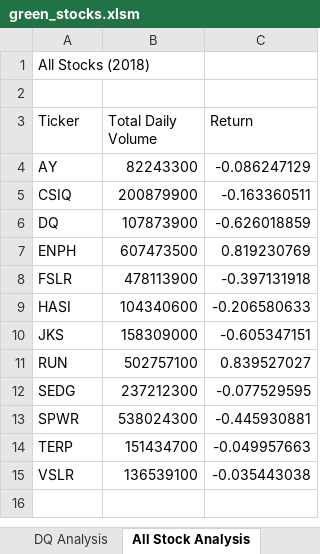
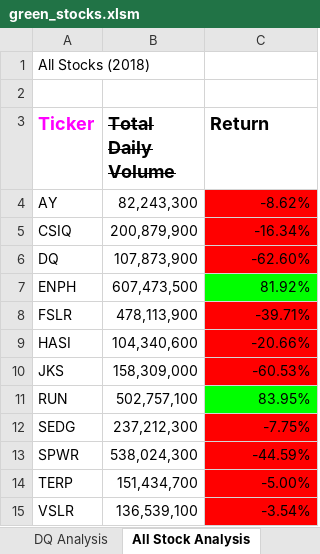
Before and after one commit to Hojo0210/Stock-Analysis, an Excel workbook: green_stocks.xlsm, sheet All Stock Analysis, drawn as a sheet; values as stored, in another font and other column widths than the file's, no borders; charts and pictures not drawn; the diff names each change by its address in the sheet, - before the commit and + after, or states it on an @@ line.

Commit message:
updated macro to allow year input

```diff
--- a/green_stocks.xlsm (sheet All Stock Analysis)
+++ b/green_stocks.xlsm (sheet All Stock Analysis)
-A3:C3 bold: off
+A3:C3 bold: on, text size: larger
-A3 text colour: black
+A3 text colour: #FF00FF
-B3 strikethrough: off
+B3 strikethrough: on
-B4 (Total Daily Volume): 82243300
+B4 (Total Daily Volume): 82,243,300
-C4 (Return): -0.086247129
+C4 (Return): -8.62%
-C4:C6 fill: none
+C4:C6 fill: #FF0000
-B5 (Total Daily Volume): 200879900
+B5 (Total Daily Volume): 200,879,900
-C5 (Return): -0.163360511
+C5 (Return): -16.34%
-B6 (Total Daily Volume): 107873900
+B6 (Total Daily Volume): 107,873,900
-C6 (Return): -0.626018859
+C6 (Return): -62.60%
-B7 (Total Daily Volume): 607473500
+B7 (Total Daily Volume): 607,473,500
-C7 (Return): 0.819230769
+C7 (Return): 81.92%
-C7 fill: none
+C7 fill: #00FF00
-B8 (Total Daily Volume): 478113900
+B8 (Total Daily Volume): 478,113,900
-C8 (Return): -0.397131918
+C8 (Return): -39.71%
-C8:C10 fill: none
+C8:C10 fill: #FF0000
-B9 (Total Daily Volume): 104340600
+B9 (Total Daily Volume): 104,340,600
-C9 (Return): -0.206580633
+C9 (Return): -20.66%
-B10 (Total Daily Volume): 158309000
+B10 (Total Daily Volume): 158,309,000
-C10 (Return): -0.605347151
+C10 (Return): -60.53%
-B11 (Total Daily Volume): 502757100
+B11 (Total Daily Volume): 502,757,100
-C11 (Return): 0.839527027
+C11 (Return): 83.95%
-C11 fill: none
+C11 fill: #00FF00
-B12 (Total Daily Volume): 237212300
+B12 (Total Daily Volume): 237,212,300
-C12 (Return): -0.077529595
+C12 (Return): -7.75%
-C12:C15 fill: none
+C12:C15 fill: #FF0000
-B13 (Total Daily Volume): 538024300
+B13 (Total Daily Volume): 538,024,300
-C13 (Return): -0.445930881
+C13 (Return): -44.59%
-B14 (Total Daily Volume): 151434700
+B14 (Total Daily Volume): 151,434,700
-C14 (Return): -0.049957663
+C14 (Return): -5.00%
-B15 (Total Daily Volume): 136539100
+B15 (Total Daily Volume): 136,539,100
-C15 (Return): -0.035443038
+C15 (Return): -3.54%
```
Also changed, not shown: charts or pictures.
